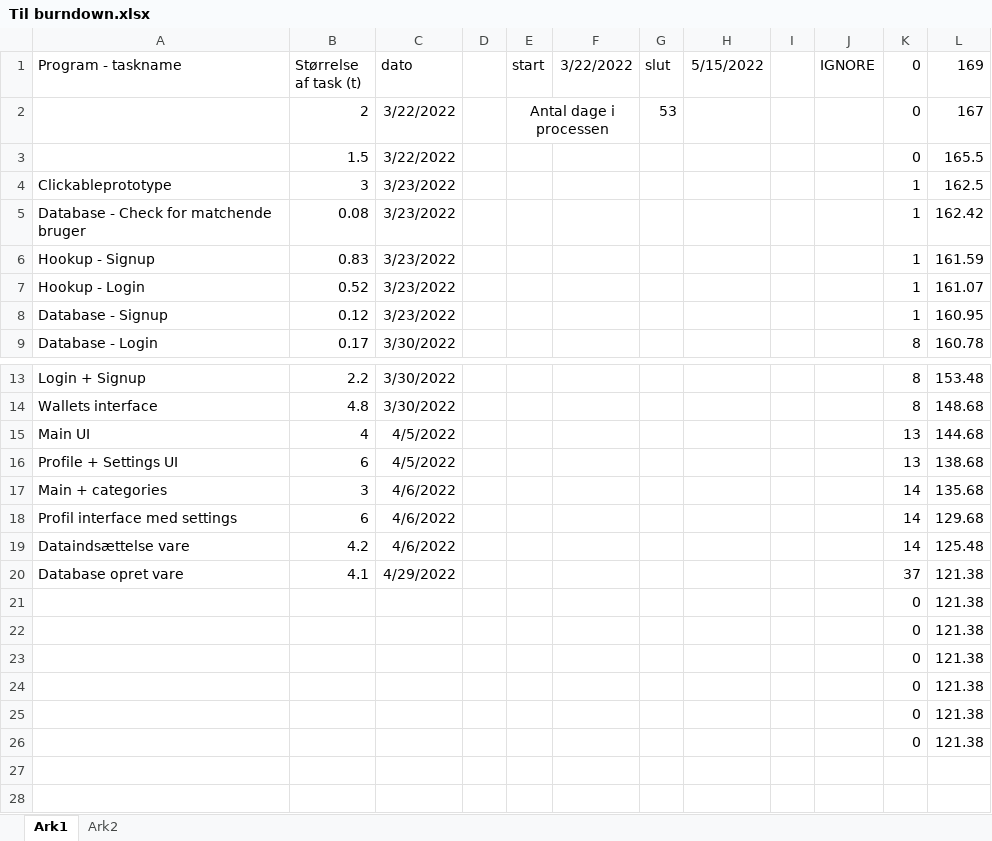
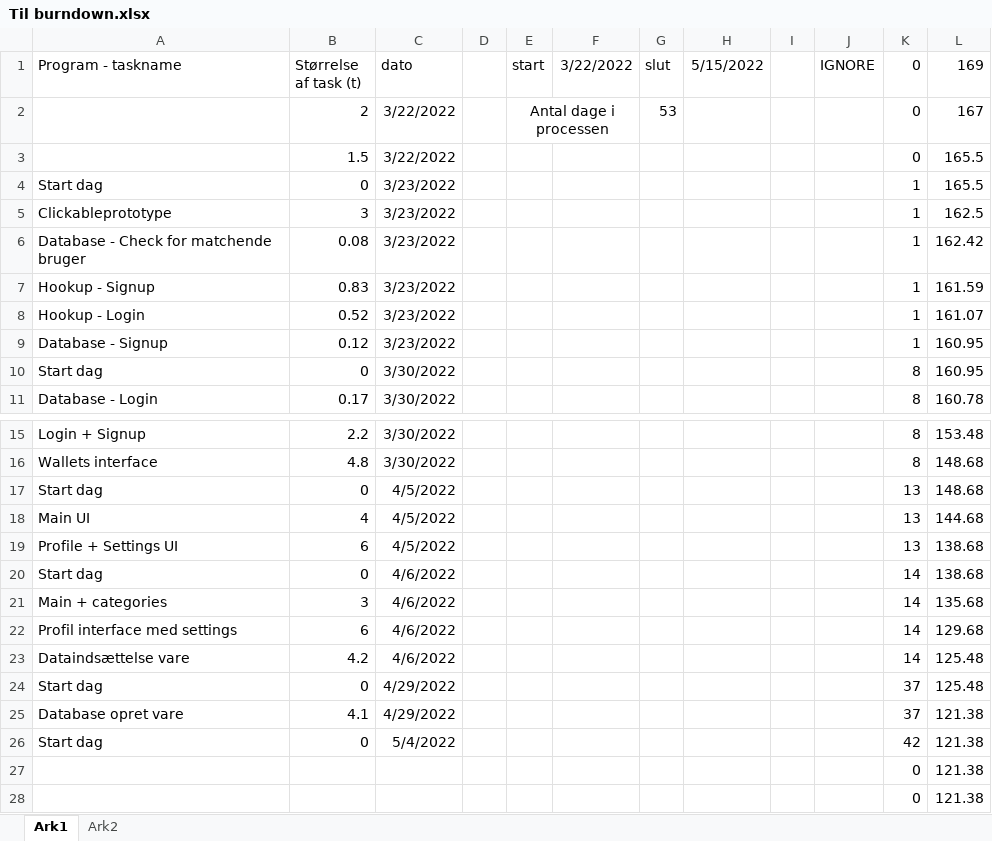
Before and after one commit to AJungersen/DDU-Eksamensprojekt, an Excel workbook: Til burndown.xlsx, sheet Ark1, drawn as a sheet; only a part is shown, gaps mark what is left out; the shorter side is filled out with more unchanged rows; values as stored, in another font and other column widths than the file's, no borders; removed rows and columns are numbered as before the commit, all else as after; the diff names each change by its address in the sheet, - before the commit and + after, or states it on an @@ line.

Commit message:
burndown

```diff
--- a/Til burndown.xlsx (sheet Ark1)
+++ b/Til burndown.xlsx (sheet Ark1)
+row 4: Start dag | 0 | 3/23/2022 |  |  |  |  |  |  |  | 1 | 165.5
+row 10: Start dag | 0 | 3/30/2022 |  |  |  |  |  |  |  | 8 | 160.95
+row 17: Start dag | 0 | 4/5/2022 |  |  |  |  |  |  |  | 13 | 148.68
+row 20: Start dag | 0 | 4/6/2022 |  |  |  |  |  |  |  | 14 | 138.68
+row 24: Start dag | 0 | 4/29/2022 |  |  |  |  |  |  |  | 37 | 125.48
-row 21:  |  |  |  |  |  |  |  |  |  | 0 | 121.38
+row 26: Start dag | 0 | 5/4/2022 |  |  |  |  |  |  |  | 42 | 121.38
```
Also changed, not shown: sheet Ark2, formulas that keep their value, 3 other files.
